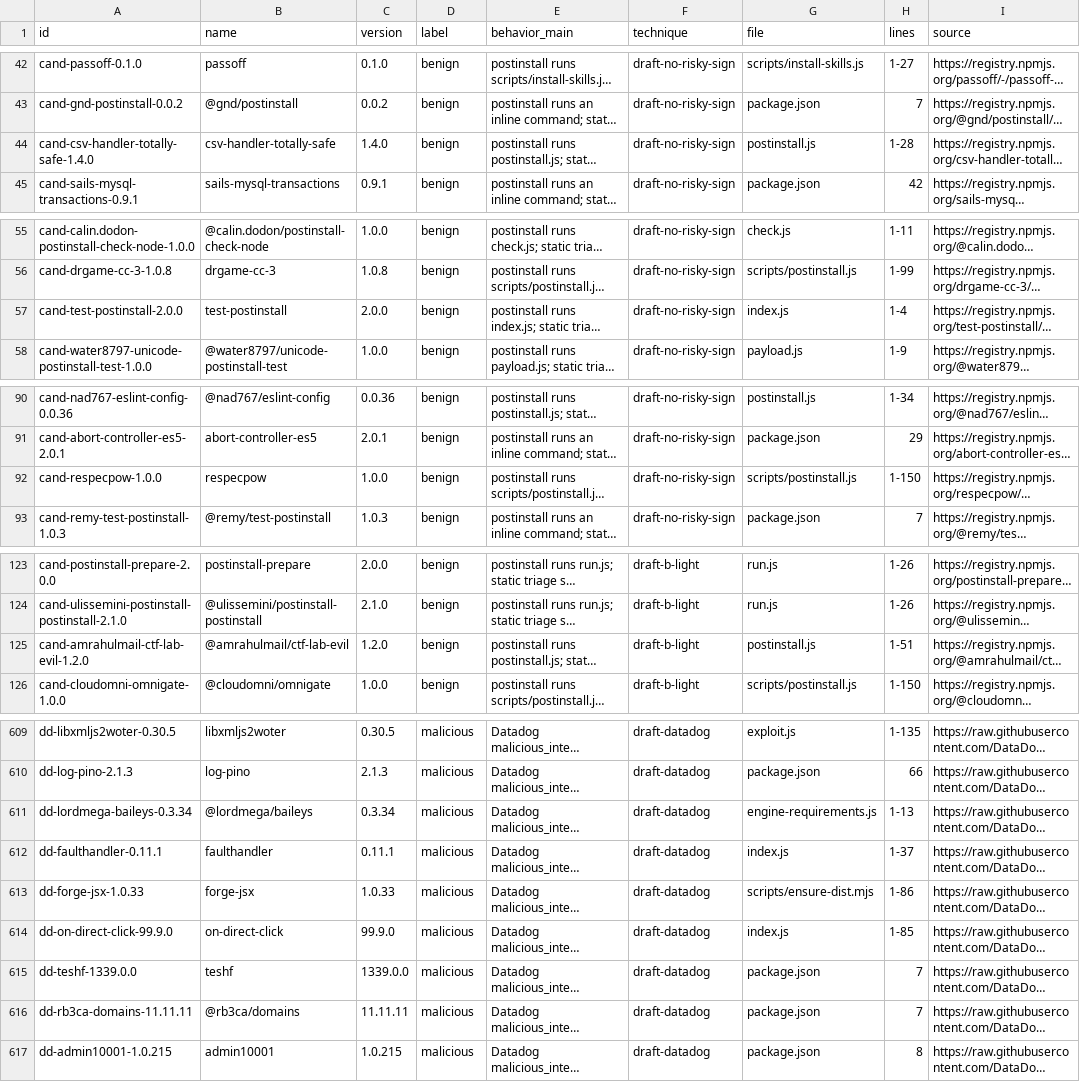
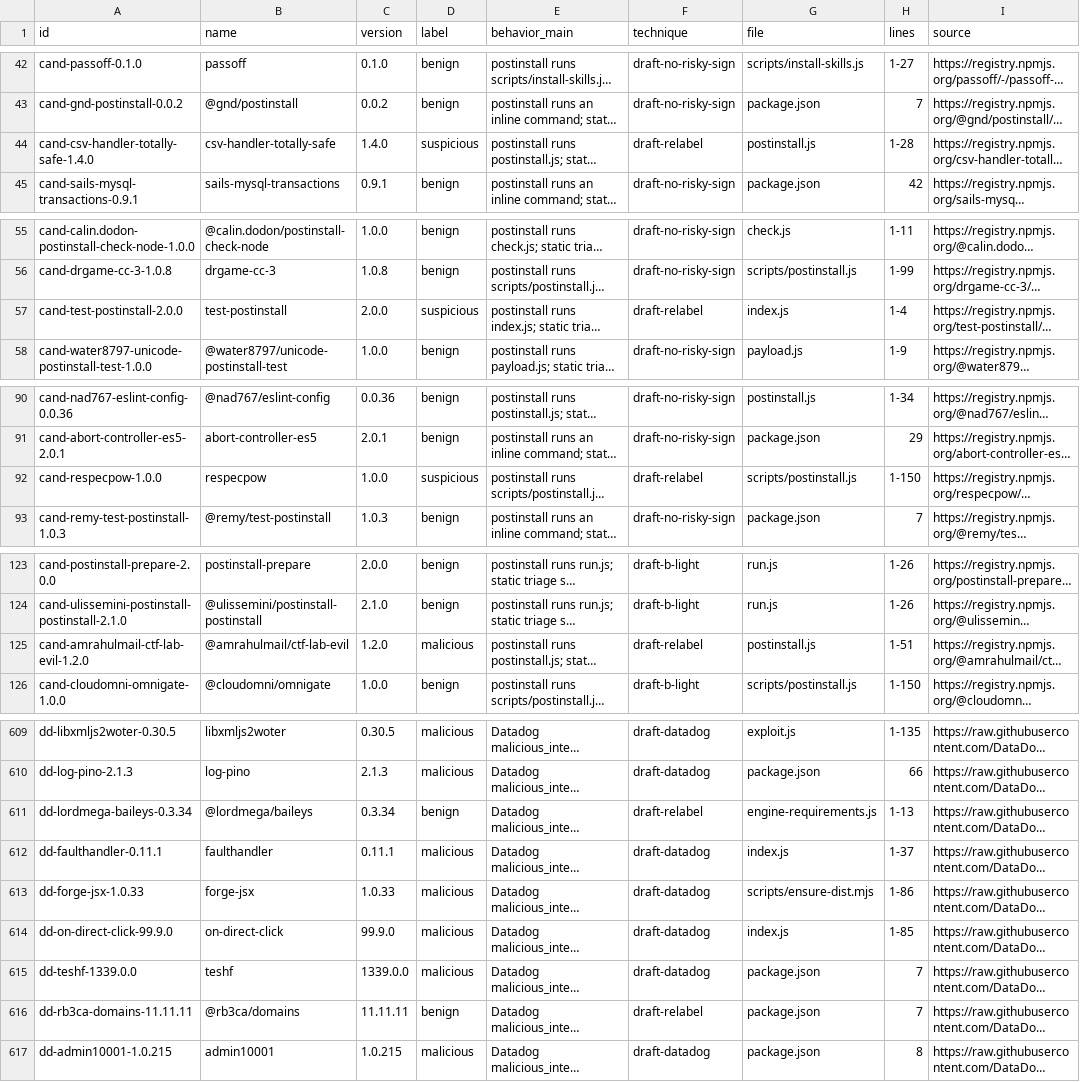
Before and after one commit to trtpham/DA_AgentNPM, a CSV file: data/proposals.csv, drawn as a sheet; only a part is shown, gaps mark what is left out; long unchanged cells end in …; the diff covers the shown part only; the diff names each change by its address in the sheet, - before the commit and + after, or states it on an @@ line.

```diff
--- a/data/proposals.csv
+++ b/data/proposals.csv
-D44 (label): benign
+D44 (label): suspicious
-F44 (technique): draft-no-risky-sign
+F44 (technique): draft-relabel
-D57 (label): benign
+D57 (label): suspicious
-F57 (technique): draft-no-risky-sign
+F57 (technique): draft-relabel
-D92 (label): benign
+D92 (label): suspicious
-F92 (technique): draft-no-risky-sign
+F92 (technique): draft-relabel
-D125 (label): benign
+D125 (label): malicious
-F125 (technique): draft-b-light
+F125 (technique): draft-relabel
-D611 (label): malicious
+D611 (label): benign
-F611 (technique): draft-datadog
+F611 (technique): draft-relabel
-D616 (label): malicious
+D616 (label): benign
-F616 (technique): draft-datadog
+F616 (technique): draft-relabel
```
Also changed, not shown: 72 edited cells elsewhere in this file, 7 other files.
